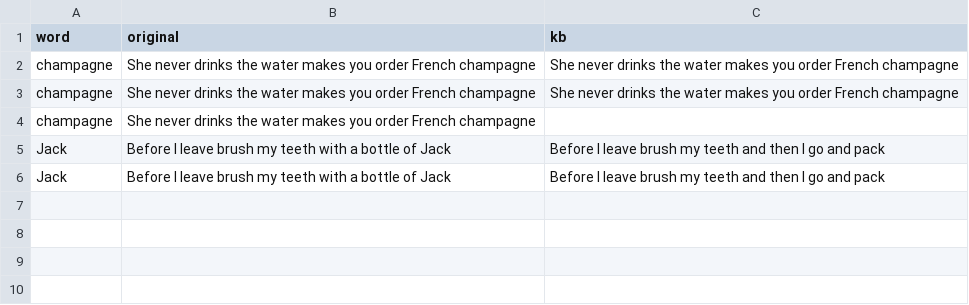
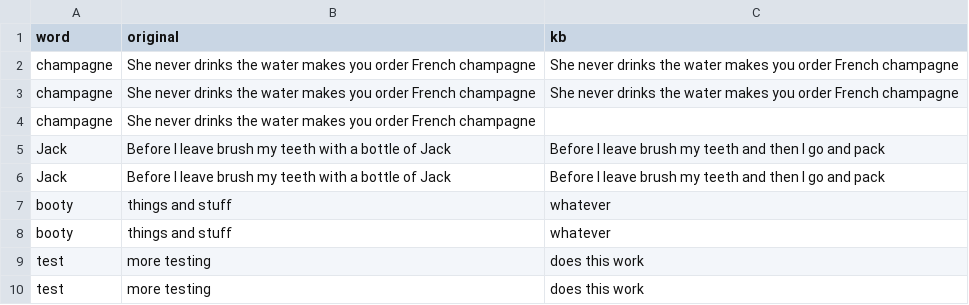
Before and after one commit to the-pudding/kidz-bop-web, a CSV file: src/assets/data/cat_lyrics.csv, drawn as a sheet; the diff names each change by its address in the sheet, - before the commit and + after, or states it on an @@ line.

```diff
--- a/src/assets/data/cat_lyrics.csv
+++ b/src/assets/data/cat_lyrics.csv
+row 7: booty | things and stuff | whatever
+row 8: booty | things and stuff | whatever
+row 9: test | more testing | does this work
+row 10: test | more testing | does this work
```
Also changed, not shown: 4 other files.
